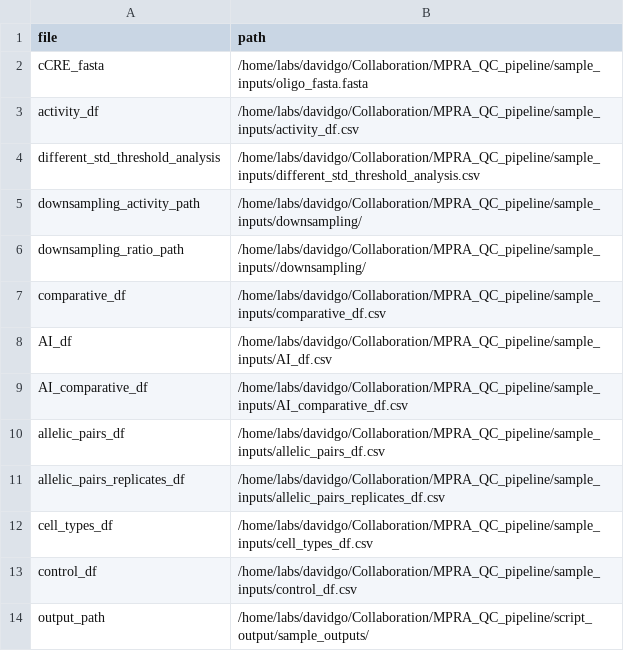
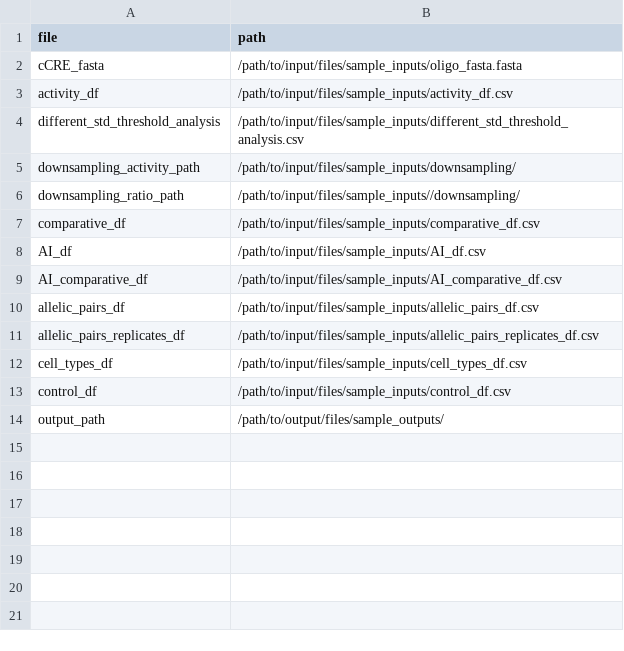
Before and after one commit to visze/MPRA_QC_analysis, a TSV file: input/Best_practices_sample_run.tsv, drawn as a sheet.

Commit message:
Update Best_practices_sample_run.tsv
Normalized input and output paths

```diff
--- a/input/Best_practices_sample_run.tsv
+++ b/input/Best_practices_sample_run.tsv
@@ -1,14 +1,14 @@
 file	path
-cCRE_fasta	/home/labs/davidgo/Collaboration/MPRA_QC_pipeline/sample_inputs/oligo_fasta.fasta
-activity_df	/home/labs/davidgo/Collaboration/MPRA_QC_pipeline/sample_inputs/activity_df.csv
-different_std_threshold_analysis	/home/labs/davidgo/Collaboration/MPRA_QC_pipeline/sample_inputs/different_std_threshold_analysis.csv
-downsampling_activity_path	/home/labs/davidgo/Collaboration/MPRA_QC_pipeline/sample_inputs/downsampling/
-downsampling_ratio_path	/home/labs/davidgo/Collaboration/MPRA_QC_pipeline/sample_inputs//downsampling/
-comparative_df	/home/labs/davidgo/Collaboration/MPRA_QC_pipeline/sample_inputs/comparative_df.csv
-AI_df	/home/labs/davidgo/Collaboration/MPRA_QC_pipeline/sample_inputs/AI_df.csv
-AI_comparative_df	/home/labs/davidgo/Collaboration/MPRA_QC_pipeline/sample_inputs/AI_comparative_df.csv
-allelic_pairs_df	/home/labs/davidgo/Collaboration/MPRA_QC_pipeline/sample_inputs/allelic_pairs_df.csv
-allelic_pairs_replicates_df	/home/labs/davidgo/Collaboration/MPRA_QC_pipeline/sample_inputs/allelic_pairs_replicates_df.csv
-cell_types_df	/home/labs/davidgo/Collaboration/MPRA_QC_pipeline/sample_inputs/cell_types_df.csv
-control_df	/home/labs/davidgo/Collaboration/MPRA_QC_pipeline/sample_inputs/control_df.csv
-output_path	/home/labs/davidgo/Collaboration/MPRA_QC_pipeline/script_output/sample_outputs/
+cCRE_fasta	/path/to/input/files/sample_inputs/oligo_fasta.fasta
+activity_df	/path/to/input/files/sample_inputs/activity_df.csv
+different_std_threshold_analysis	/path/to/input/files/sample_inputs/different_std_threshold_analysis.csv
+downsampling_activity_path	/path/to/input/files/sample_inputs/downsampling/
+downsampling_ratio_path	/path/to/input/files/sample_inputs//downsampling/
+comparative_df	/path/to/input/files/sample_inputs/comparative_df.csv
+AI_df	/path/to/input/files/sample_inputs/AI_df.csv
+AI_comparative_df	/path/to/input/files/sample_inputs/AI_comparative_df.csv
+allelic_pairs_df	/path/to/input/files/sample_inputs/allelic_pairs_df.csv
+allelic_pairs_replicates_df	/path/to/input/files/sample_inputs/allelic_pairs_replicates_df.csv
+cell_types_df	/path/to/input/files/sample_inputs/cell_types_df.csv
+control_df	/path/to/input/files/sample_inputs/control_df.csv
+output_path	/path/to/output/files/sample_outputs/
```
